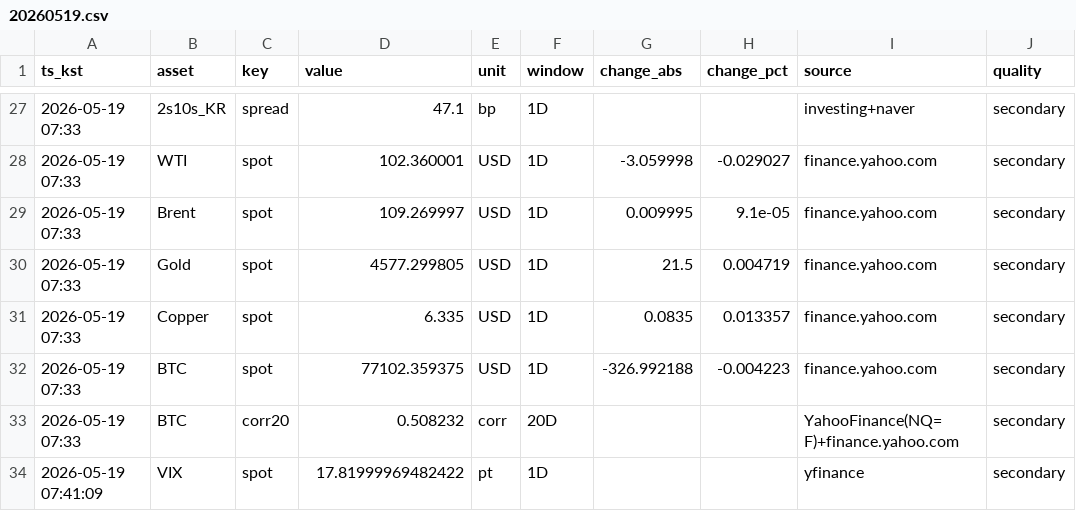
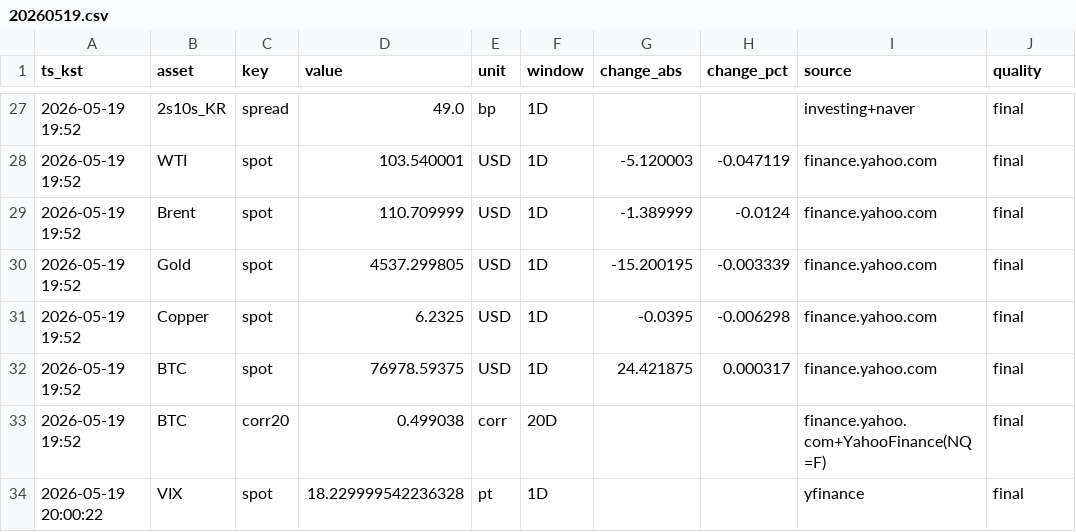
Before and after one commit to suchoforchat-creator/krx-feed, a CSV file: out/daily/20260519.csv, drawn as a sheet; only a part is shown, gaps mark what is left out; the diff covers the shown part only; the diff names each change by its address in the sheet, - before the commit and + after, or states it on an @@ line.

```diff
--- a/out/daily/20260519.csv
+++ b/out/daily/20260519.csv
-A27:A33 (ts_kst): 2026-05-19 07:33
+A27:A33 (ts_kst): 2026-05-19 19:52
-D27 (value): 47.1
+D27 (value): 49.0
-J27:J34 (quality): secondary
+J27:J34 (quality): final
-D28 (value): 102.360001
+D28 (value): 103.540001
-G28 (change_abs): -3.059998
+G28 (change_abs): -5.120003
-H28 (change_pct): -0.029027
+H28 (change_pct): -0.047119
-D29 (value): 109.269997
+D29 (value): 110.709999
-G29 (change_abs): 0.009995
+G29 (change_abs): -1.389999
-H29 (change_pct): 9.1e-05
+H29 (change_pct): -0.0124
-D30 (value): 4577.299805
+D30 (value): 4537.299805
-G30 (change_abs): 21.5
+G30 (change_abs): -15.200195
-H30 (change_pct): 0.004719
+H30 (change_pct): -0.003339
-D31 (value): 6.335
+D31 (value): 6.2325
-G31 (change_abs): 0.0835
+G31 (change_abs): -0.0395
-H31 (change_pct): 0.013357
+H31 (change_pct): -0.006298
-D32 (value): 77102.359375
+D32 (value): 76978.59375
-G32 (change_abs): -326.992188
+G32 (change_abs): 24.421875
-H32 (change_pct): -0.004223
+H32 (change_pct): 0.000317
-D33 (value): 0.508232
+D33 (value): 0.499038
-I33 (source): YahooFinance(NQ=F)+finance.yahoo.com
+I33 (source): finance.yahoo.com+YahooFinance(NQ=F)
-A34 (ts_kst): 2026-05-19 07:41:09
+A34 (ts_kst): 2026-05-19 20:00:22
-D34 (value): 17.81999969482422
+D34 (value): 18.229999542236328
```
Also changed, not shown: 87 edited cells elsewhere in this file, out/history.csv, 2 other files.
